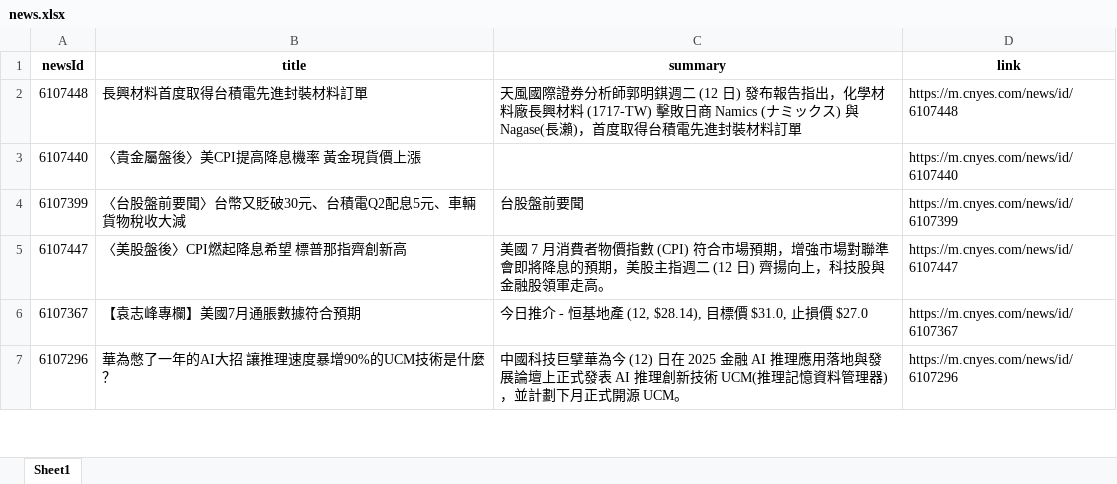
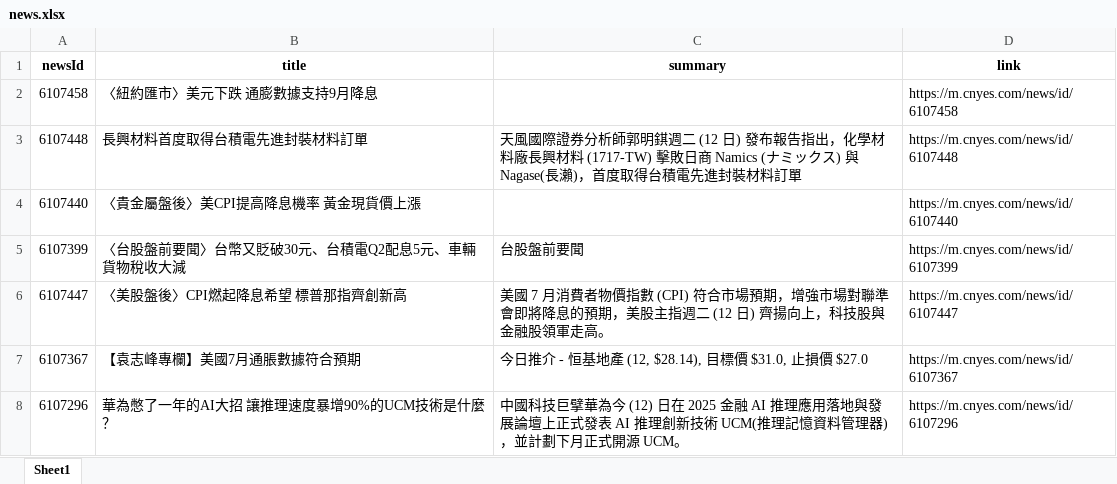
Before and after one commit to Joy0130/Github_Actions, an Excel workbook: news.xlsx, sheet Sheet1, drawn as a sheet; only a part is shown; values as stored, in another font and other column widths than the file's, no borders; the diff names each change by its address in the sheet, - before the commit and + after, or states it on an @@ line.

Commit message:
Update news data

```diff
--- a/news.xlsx (sheet Sheet1)
+++ b/news.xlsx (sheet Sheet1)
+row 2: 6107458 | 〈紐約匯市〉美元下跌 通膨數據支持9月降息 |  | https://m.cnyes.com/news/id/6107458
```
Also changed, not shown: 1 other file.
